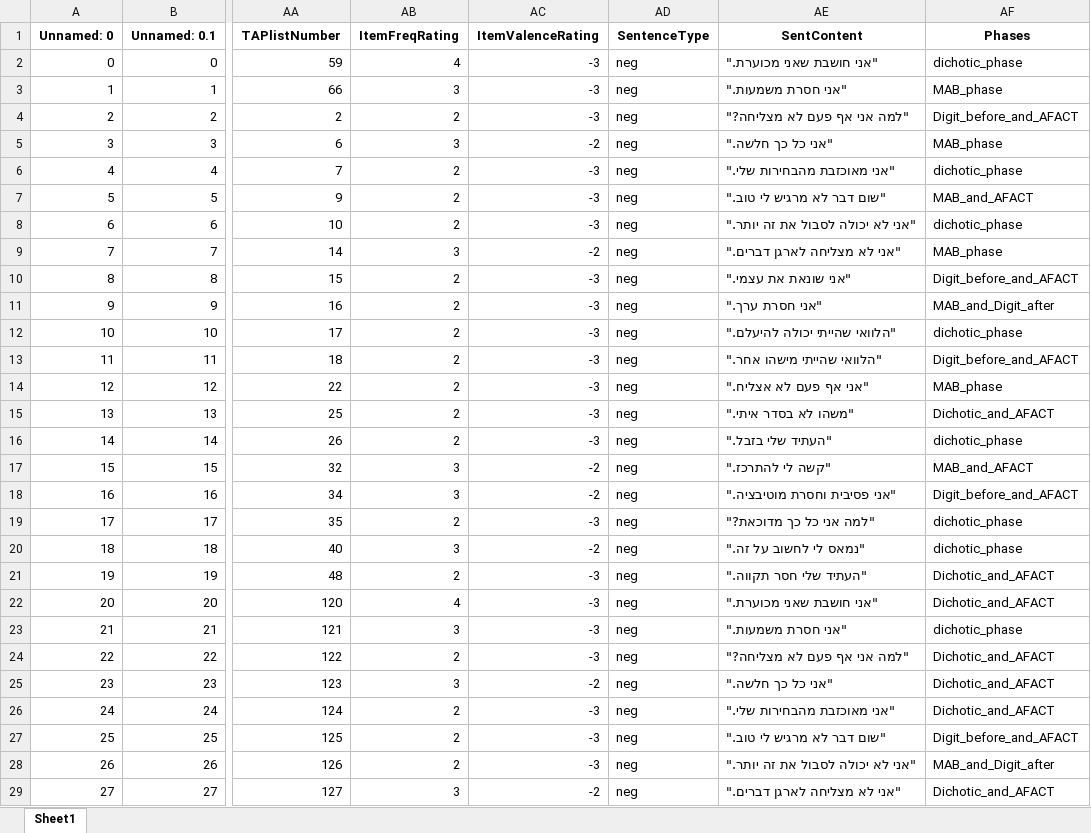
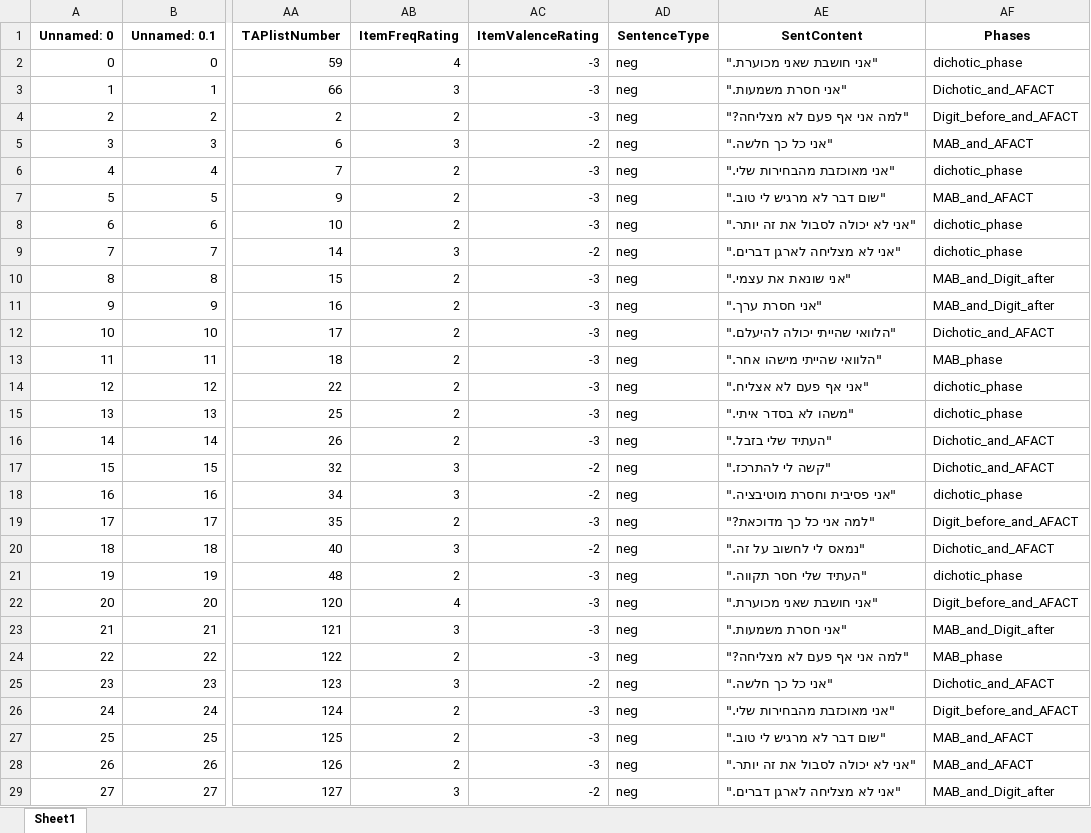
Before and after one commit to TomerOz/stp-project, an Excel workbook: Subjects/subject 1/audio_data.xlsx, sheet Sheet1, drawn as a sheet; only a part is shown, gaps mark what is left out; values as stored, in another font and other column widths than the file's, no borders; the diff covers the shown part only; the diff names each change by its address in the sheet, - before the commit and + after, or states it on an @@ line.

```diff
--- a/Subjects/subject 1/audio_data.xlsx (sheet Sheet1)
+++ b/Subjects/subject 1/audio_data.xlsx (sheet Sheet1)
-AF3 (Phases): MAB_phase
+AF3 (Phases): Dichotic_and_AFACT
-AF5 (Phases): MAB_phase
+AF5 (Phases): MAB_and_AFACT
-AF9 (Phases): MAB_phase
+AF9 (Phases): dichotic_phase
-AF10 (Phases): Digit_before_and_AFACT
+AF10 (Phases): MAB_and_Digit_after
-AF12 (Phases): dichotic_phase
+AF12 (Phases): Dichotic_and_AFACT
-AF13 (Phases): Digit_before_and_AFACT
+AF13 (Phases): MAB_phase
-AF14 (Phases): MAB_phase
+AF14 (Phases): dichotic_phase
-AF15 (Phases): Dichotic_and_AFACT
+AF15 (Phases): dichotic_phase
-AF16 (Phases): dichotic_phase
+AF16 (Phases): Dichotic_and_AFACT
-AF17 (Phases): MAB_and_AFACT
+AF17 (Phases): Dichotic_and_AFACT
-AF18 (Phases): Digit_before_and_AFACT
+AF18 (Phases): dichotic_phase
-AF19 (Phases): dichotic_phase
+AF19 (Phases): Digit_before_and_AFACT
-AF20 (Phases): dichotic_phase
+AF20 (Phases): Dichotic_and_AFACT
-AF21 (Phases): Dichotic_and_AFACT
+AF21 (Phases): dichotic_phase
-AF22 (Phases): Dichotic_and_AFACT
+AF22 (Phases): Digit_before_and_AFACT
-AF23 (Phases): dichotic_phase
+AF23 (Phases): MAB_and_Digit_after
-AF24 (Phases): Dichotic_and_AFACT
+AF24 (Phases): MAB_phase
-AF26 (Phases): Dichotic_and_AFACT
+AF26 (Phases): Digit_before_and_AFACT
-AF27 (Phases): Digit_before_and_AFACT
+AF27 (Phases): MAB_and_AFACT
-AF28 (Phases): MAB_and_Digit_after
+AF28 (Phases): MAB_and_AFACT
-AF29 (Phases): Dichotic_and_AFACT
+AF29 (Phases): MAB_and_Digit_after
```
Also changed, not shown: 41 edited cells elsewhere in this sheet, Debug Output/debug_trials_dichotic_session_dichotic_phase.xlsx, Debug Output/dubg_trials.xlsx, 9 other files.
